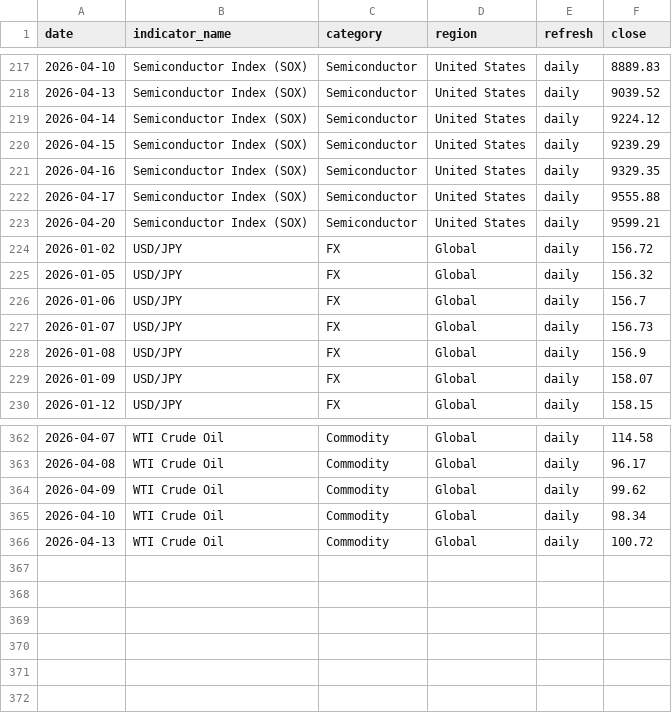
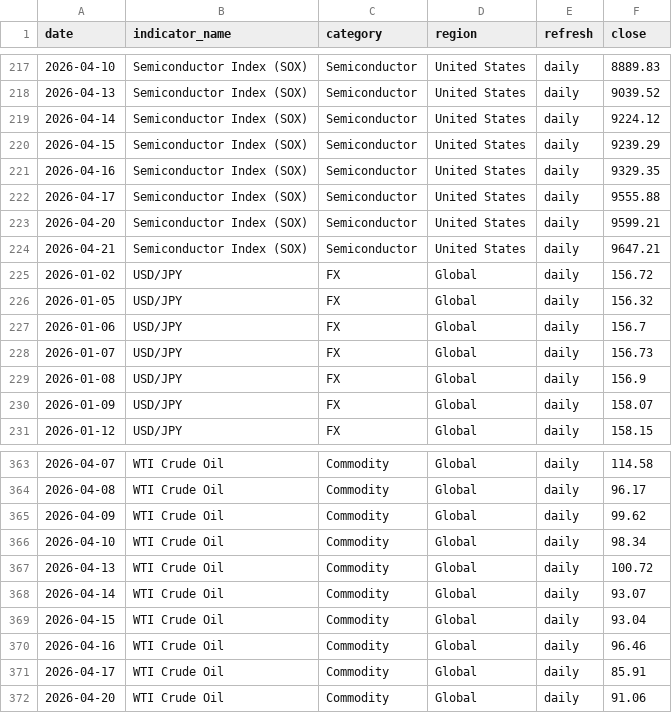
Before and after one commit to tomoki1982/Trend-Analysis, a CSV file: data/history_daily_2026.csv, drawn as a sheet; only a part is shown, gaps mark what is left out.

```diff
--- a/data/history_daily_2026.csv
+++ b/data/history_daily_2026.csv
@@ -223,2 +223,3 @@
 2026-04-20,Semiconductor Index (SOX),Semiconductor,United States,daily,9599.21
+2026-04-21,Semiconductor Index (SOX),Semiconductor,United States,daily,9647.21
 2026-01-02,USD/JPY,FX,Global,daily,156.72
@@ -366 +367,6 @@
 2026-04-13,WTI Crude Oil,Commodity,Global,daily,100.72
+2026-04-14,WTI Crude Oil,Commodity,Global,daily,93.07
+2026-04-15,WTI Crude Oil,Commodity,Global,daily,93.04
+2026-04-16,WTI Crude Oil,Commodity,Global,daily,96.46
+2026-04-17,WTI Crude Oil,Commodity,Global,daily,85.91
+2026-04-20,WTI Crude Oil,Commodity,Global,daily,91.06
```
Also changed, not shown: data/latest_snapshot.csv.
